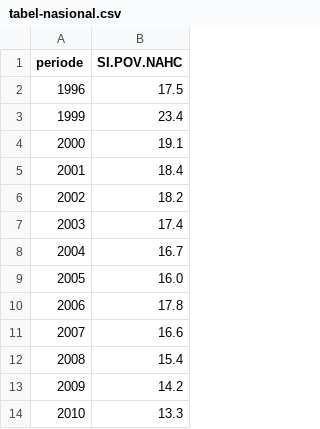
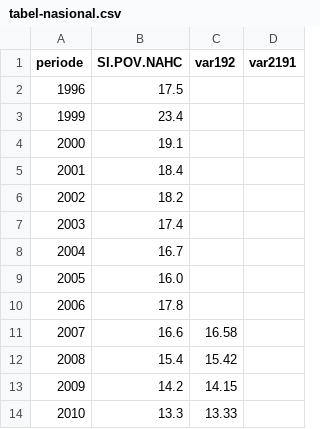
Before and after one commit to dafaelpriza/capstone-dw-kelompok-15, a CSV file: reports/tabel-nasional.csv, drawn as a sheet; only a part is shown; the diff covers the shown part only; the diff names each change by its address in the sheet, - before the commit and + after, or states it on an @@ line.

Commit message:
Sertakan var192 dan SI.POV.NAHC lengkap pada reports/tabel-nasional.csv

```diff
--- a/reports/tabel-nasional.csv
+++ b/reports/tabel-nasional.csv
+column C (var192), rows 11-14: 16.58 | 15.42 | 14.15 | 13.33
+column D (var2191), empty
```
Also changed, not shown: 28 added rows elsewhere in this file, 1 other file.
